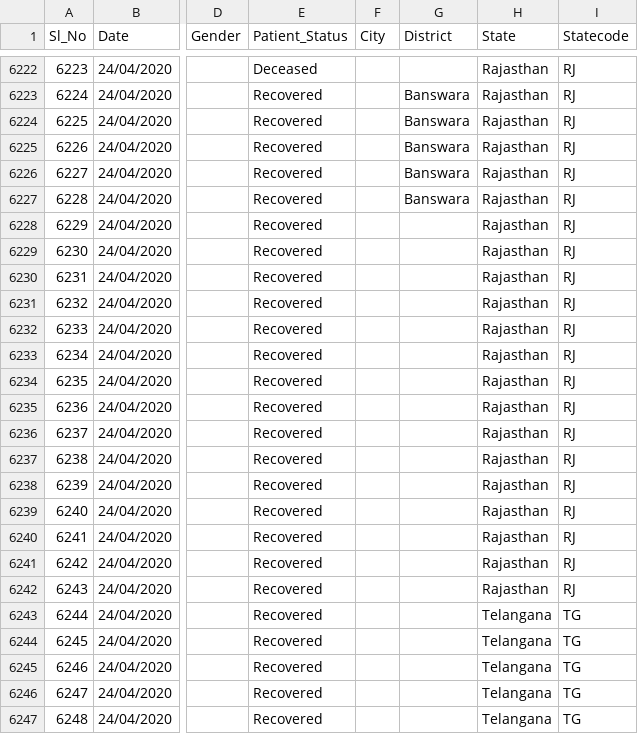
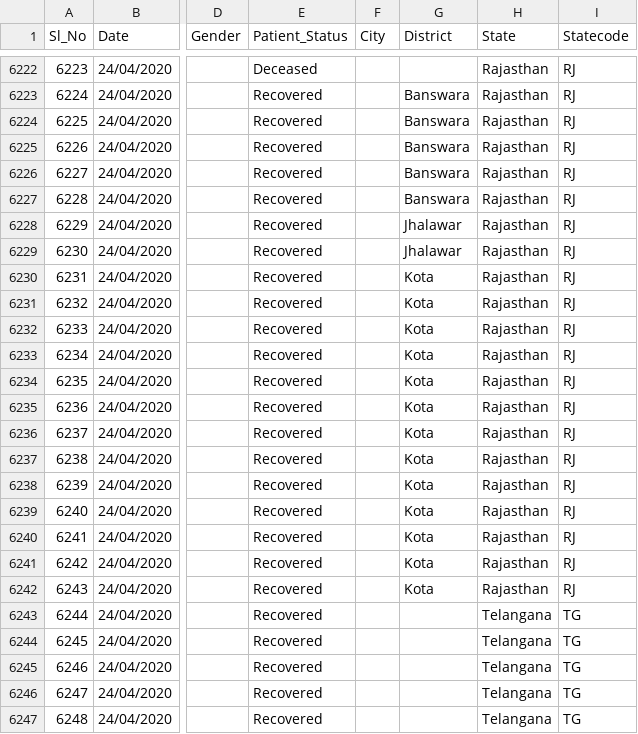
Before and after one commit to wanderingcoderr/api, a CSV file: csv/2020-04-25/death_and_recovered.csv, drawn as a sheet; only a part is shown, gaps mark what is left out; the diff names each change by its address in the sheet, - before the commit and + after, or states it on an @@ line.

```diff
--- a/csv/2020-04-25/death_and_recovered.csv
+++ b/csv/2020-04-25/death_and_recovered.csv
-G6228:G6229 (District): (empty)
+G6228:G6229 (District): Jhalawar
-G6230:G6242 (District): (empty)
+G6230:G6242 (District): Kota
```
Also changed, not shown: csv/2020-04-25/death_and_recovered2.csv, csv/2020-04-25/statewise_tested_numbers_data.csv, 6 other files.
